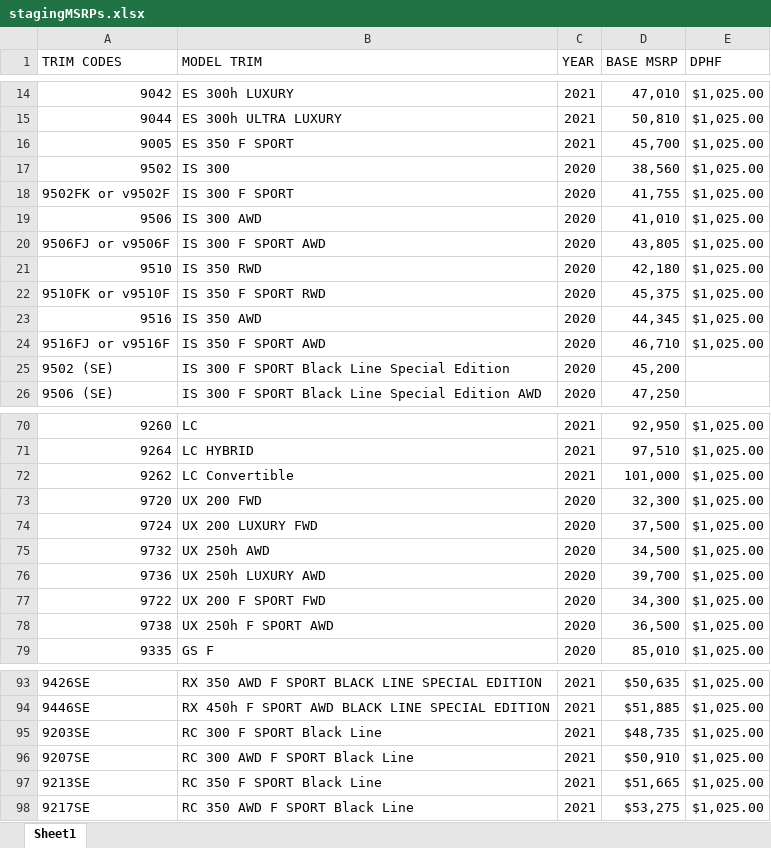
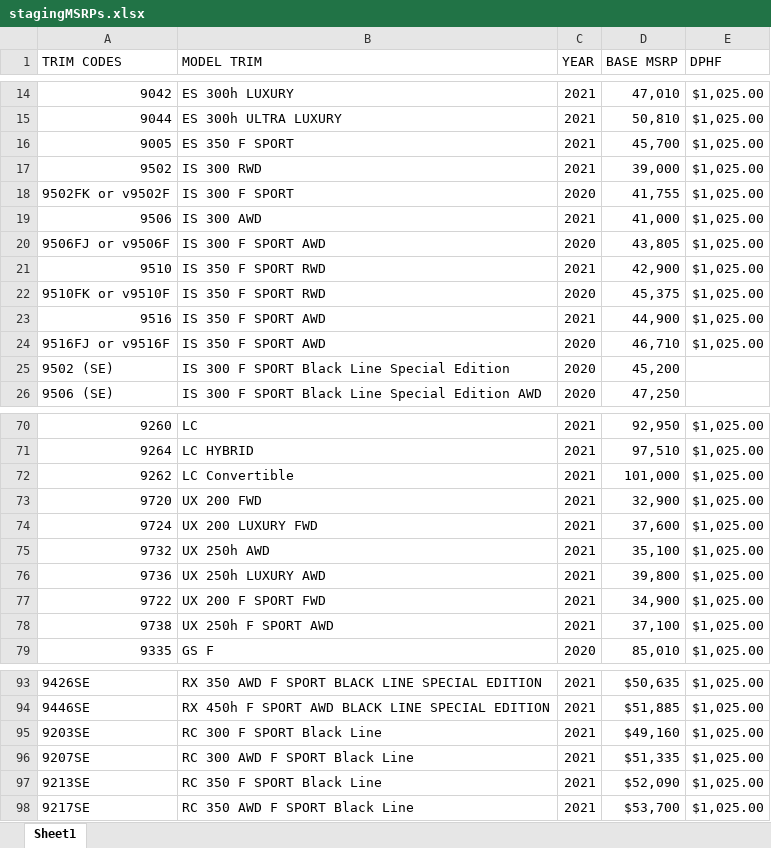
Before and after one commit to will-fregia-tm/katalon_lexc, an Excel workbook: Data Files/stagingMSRPs.xlsx, sheet Sheet1, drawn as a sheet; only a part is shown, gaps mark what is left out; values as stored, in another font and other column widths than the file's, no borders; the diff names each change by its address in the sheet, - before the commit and + after, or states it on an @@ line.

```diff
--- a/Data Files/stagingMSRPs.xlsx (sheet Sheet1)
+++ b/Data Files/stagingMSRPs.xlsx (sheet Sheet1)
-B17 (MODEL TRIM): IS 300
+B17 (MODEL TRIM): IS 300 RWD
-C17 (YEAR): 2020
+C17 (YEAR): 2021
-D17 (BASE MSRP): 38,560
+D17 (BASE MSRP): 39,000
-C19 (YEAR): 2020
+C19 (YEAR): 2021
-D19 (BASE MSRP): 41,010
+D19 (BASE MSRP): 41,000
-B21 (MODEL TRIM): IS 350 RWD
+B21 (MODEL TRIM): IS 350 F SPORT RWD
-C21 (YEAR): 2020
+C21 (YEAR): 2021
-D21 (BASE MSRP): 42,180
+D21 (BASE MSRP): 42,900
-B23 (MODEL TRIM): IS 350 AWD
+B23 (MODEL TRIM): IS 350 F SPORT AWD
-C23 (YEAR): 2020
+C23 (YEAR): 2021
-D23 (BASE MSRP): 44,345
+D23 (BASE MSRP): 44,900
-C73:C78 (YEAR): 2020
+C73:C78 (YEAR): 2021
-D73 (BASE MSRP): 32,300
+D73 (BASE MSRP): 32,900
-D74 (BASE MSRP): 37,500
+D74 (BASE MSRP): 37,600
-D75 (BASE MSRP): 34,500
+D75 (BASE MSRP): 35,100
-D76 (BASE MSRP): 39,700
+D76 (BASE MSRP): 39,800
-D77 (BASE MSRP): 34,300
+D77 (BASE MSRP): 34,900
-D78 (BASE MSRP): 36,500
+D78 (BASE MSRP): 37,100
-D95 (BASE MSRP): $48,735
+D95 (BASE MSRP): $49,160
-D96 (BASE MSRP): $50,910
+D96 (BASE MSRP): $51,335
-D97 (BASE MSRP): $51,665
+D97 (BASE MSRP): $52,090
-D98 (BASE MSRP): $53,275
+D98 (BASE MSRP): $53,700
```
Also changed, not shown: Data Files/prodMSRPs.xlsx, 2 other files.
